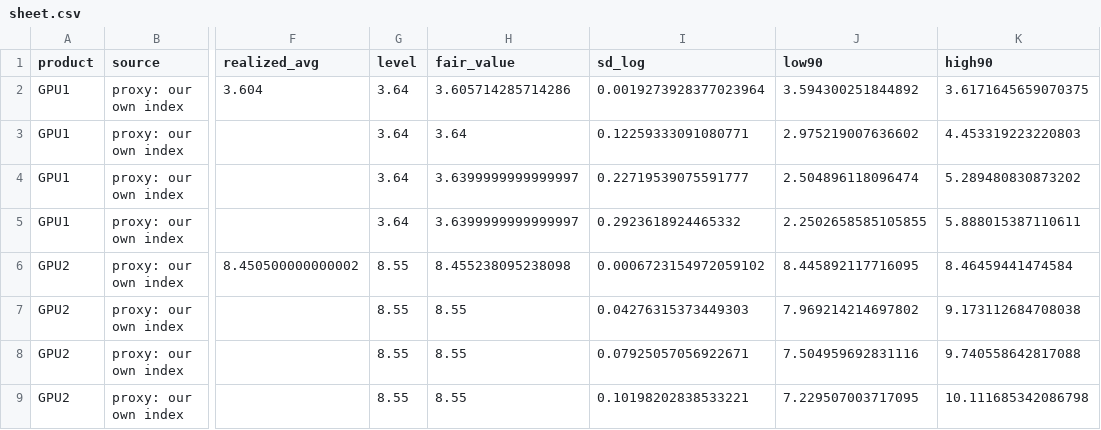
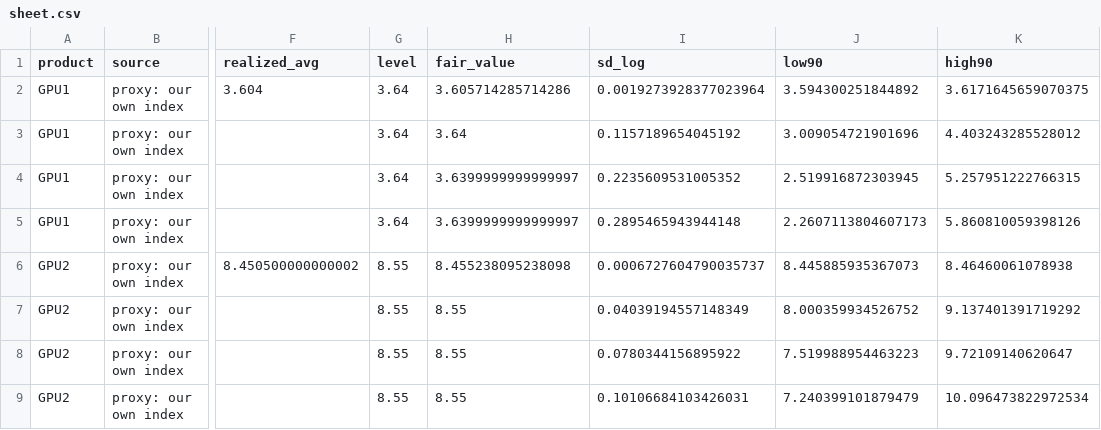
Before and after one commit to jwilliamross/compute-curve, a CSV file: reports/fair_value/sheet.csv, drawn as a sheet; only a part is shown, gaps mark what is left out; the diff names each change by its address in the sheet, - before the commit and + after, or states it on an @@ line.

```diff
--- a/reports/fair_value/sheet.csv
+++ b/reports/fair_value/sheet.csv
-I3 (sd_log): 0.12259333091080771
+I3 (sd_log): 0.1157189654045192
-J3 (low90): 2.975219007636602
+J3 (low90): 3.009054721901696
-K3 (high90): 4.453319223220803
+K3 (high90): 4.403243285528012
-I4 (sd_log): 0.22719539075591777
+I4 (sd_log): 0.2235609531005352
-J4 (low90): 2.504896118096474
+J4 (low90): 2.519916872303945
-K4 (high90): 5.289480830873202
+K4 (high90): 5.257951222766315
-I5 (sd_log): 0.2923618924465332
+I5 (sd_log): 0.2895465943944148
-J5 (low90): 2.2502658585105855
+J5 (low90): 2.2607113804607173
-K5 (high90): 5.888015387110611
+K5 (high90): 5.860810059398126
-I6 (sd_log): 0.0006723154972059102
+I6 (sd_log): 0.0006727604790035737
-J6 (low90): 8.445892117716095
+J6 (low90): 8.445885935367073
-K6 (high90): 8.46459441474584
+K6 (high90): 8.46460061078938
-I7 (sd_log): 0.04276315373449303
+I7 (sd_log): 0.04039194557148349
-J7 (low90): 7.969214214697802
+J7 (low90): 8.000359934526752
-K7 (high90): 9.173112684708038
+K7 (high90): 9.137401391719292
-I8 (sd_log): 0.07925057056922671
+I8 (sd_log): 0.0780344156895922
-J8 (low90): 7.504959692831116
+J8 (low90): 7.519988954463223
-K8 (high90): 9.740558642817088
+K8 (high90): 9.72109140620647
-I9 (sd_log): 0.10198202838533221
+I9 (sd_log): 0.10106684103426031
-J9 (low90): 7.229507003717095
+J9 (low90): 7.240399101879479
-K9 (high90): 10.111685342086798
+K9 (high90): 10.096473822972534
```
Also changed, not shown: reports/exploration/round1_shadow_H05.csv, reports/kalshi/implied_curve.csv, 38 other files.
